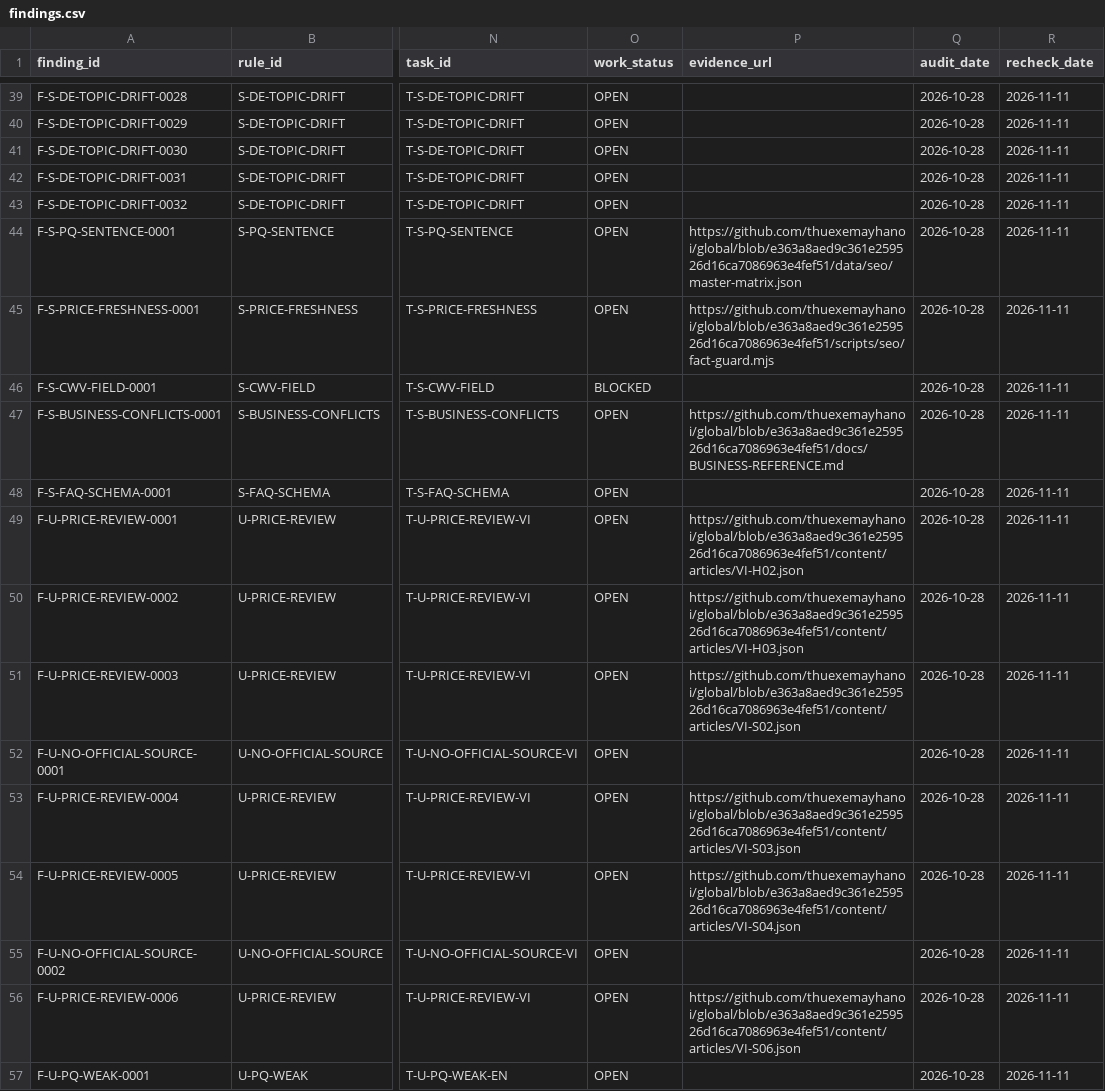
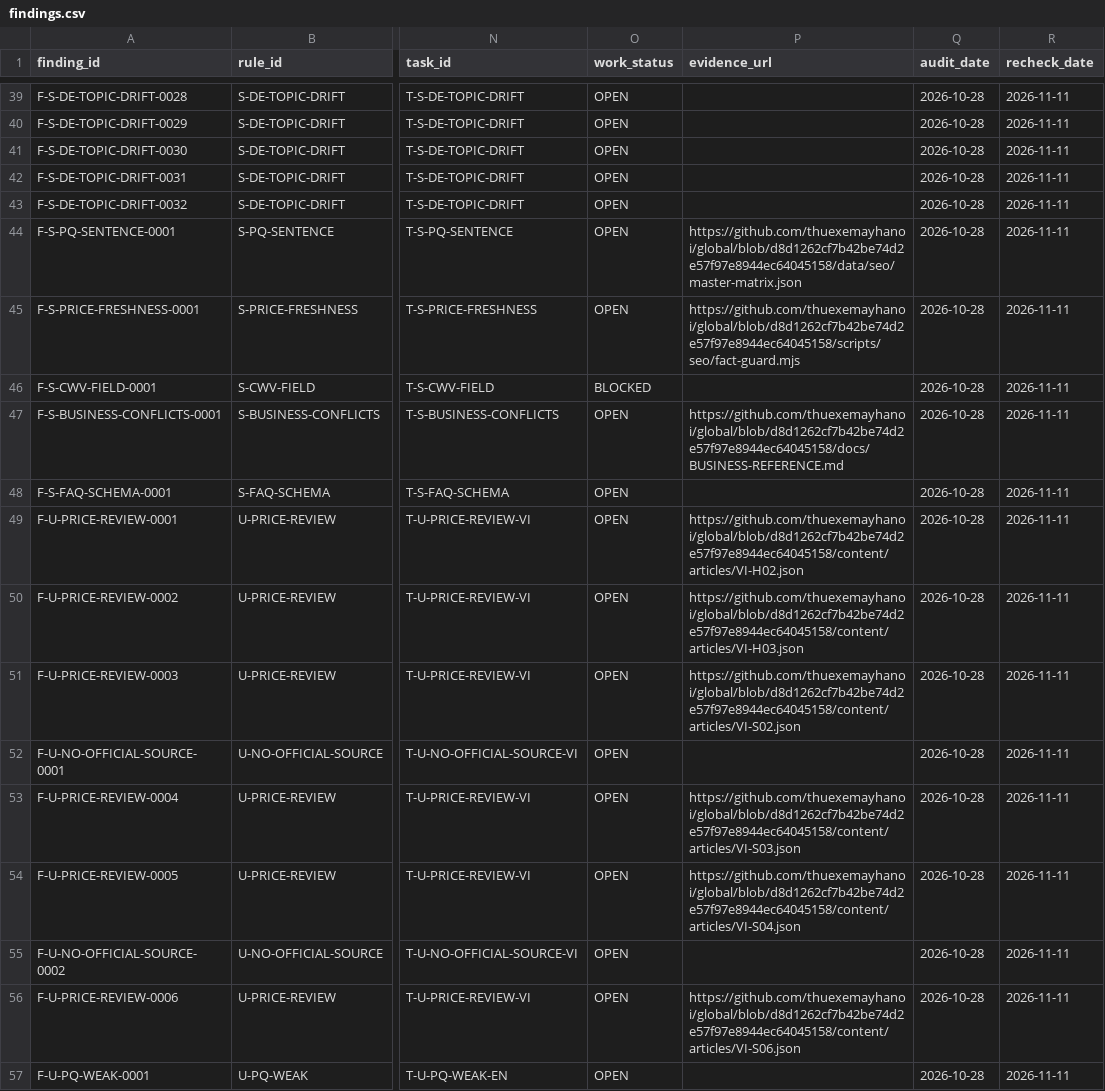
Before and after one commit to thuexemayhanoi/global, a CSV file: reports/seo/data/findings.csv, drawn as a sheet; only a part is shown, gaps mark what is left out; the diff covers the shown part only; the diff names each change by its address in the sheet, - before the commit and + after, or states it on an @@ line.

```diff
--- a/reports/seo/data/findings.csv
+++ b/reports/seo/data/findings.csv
-P44 (evidence_url): https://github.com/thuexemayhanoi/global/blob/e363a8aed9c361e259526d16ca7086963e4fef51/data/seo/master-matrix.json
+P44 (evidence_url): https://github.com/thuexemayhanoi/global/blob/d8d1262cf7b42be74d2e57f97e8944ec64045158/data/seo/master-matrix.json
-P45 (evidence_url): https://github.com/thuexemayhanoi/global/blob/e363a8aed9c361e259526d16ca7086963e4fef51/scripts/seo/fact-guard.mjs
+P45 (evidence_url): https://github.com/thuexemayhanoi/global/blob/d8d1262cf7b42be74d2e57f97e8944ec64045158/scripts/seo/fact-guard.mjs
-P47 (evidence_url): https://github.com/thuexemayhanoi/global/blob/e363a8aed9c361e259526d16ca7086963e4fef51/docs/BUSINESS-REFERENCE.md
+P47 (evidence_url): https://github.com/thuexemayhanoi/global/blob/d8d1262cf7b42be74d2e57f97e8944ec64045158/docs/BUSINESS-REFERENCE.md
-P49 (evidence_url): https://github.com/thuexemayhanoi/global/blob/e363a8aed9c361e259526d16ca7086963e4fef51/content/articles/VI-H02.json
+P49 (evidence_url): https://github.com/thuexemayhanoi/global/blob/d8d1262cf7b42be74d2e57f97e8944ec64045158/content/articles/VI-H02.json
-P50 (evidence_url): https://github.com/thuexemayhanoi/global/blob/e363a8aed9c361e259526d16ca7086963e4fef51/content/articles/VI-H03.json
+P50 (evidence_url): https://github.com/thuexemayhanoi/global/blob/d8d1262cf7b42be74d2e57f97e8944ec64045158/content/articles/VI-H03.json
-P51 (evidence_url): https://github.com/thuexemayhanoi/global/blob/e363a8aed9c361e259526d16ca7086963e4fef51/content/articles/VI-S02.json
+P51 (evidence_url): https://github.com/thuexemayhanoi/global/blob/d8d1262cf7b42be74d2e57f97e8944ec64045158/content/articles/VI-S02.json
-P53 (evidence_url): https://github.com/thuexemayhanoi/global/blob/e363a8aed9c361e259526d16ca7086963e4fef51/content/articles/VI-S03.json
+P53 (evidence_url): https://github.com/thuexemayhanoi/global/blob/d8d1262cf7b42be74d2e57f97e8944ec64045158/content/articles/VI-S03.json
-P54 (evidence_url): https://github.com/thuexemayhanoi/global/blob/e363a8aed9c361e259526d16ca7086963e4fef51/content/articles/VI-S04.json
+P54 (evidence_url): https://github.com/thuexemayhanoi/global/blob/d8d1262cf7b42be74d2e57f97e8944ec64045158/content/articles/VI-S04.json
-P56 (evidence_url): https://github.com/thuexemayhanoi/global/blob/e363a8aed9c361e259526d16ca7086963e4fef51/content/articles/VI-S06.json
+P56 (evidence_url): https://github.com/thuexemayhanoi/global/blob/d8d1262cf7b42be74d2e57f97e8944ec64045158/content/articles/VI-S06.json
```
Also changed, not shown: 90 edited cells elsewhere in this file, reports/seo/data/locale-matrix.csv, 12 other files.
